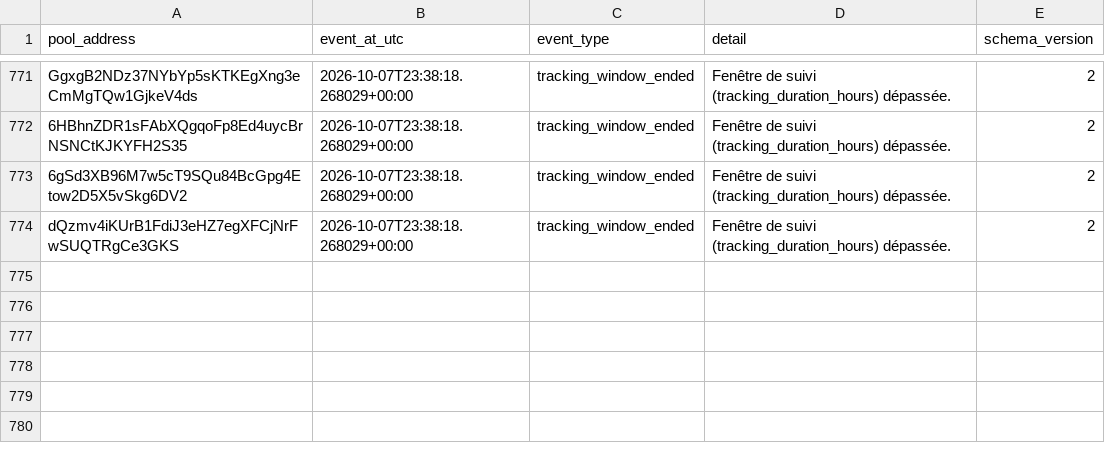
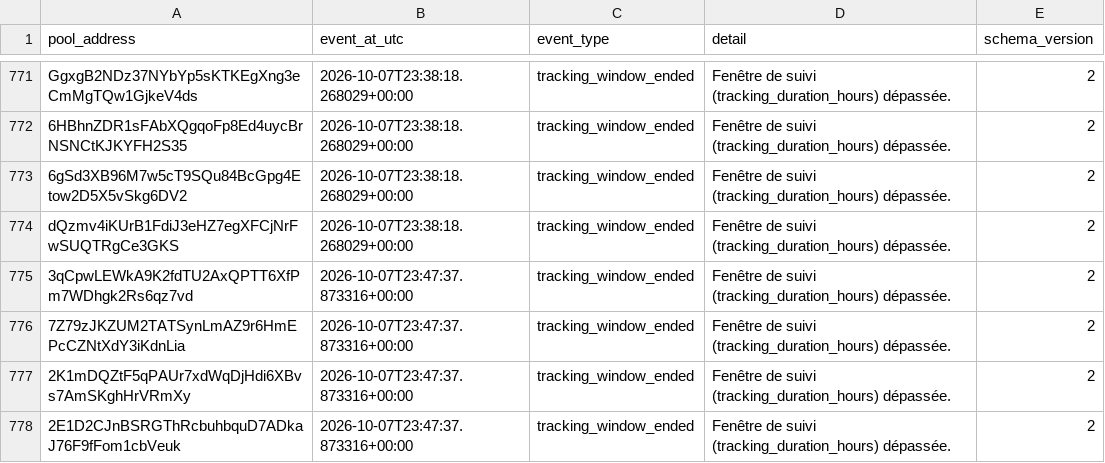
Before and after one commit to TheoooBa/Solana-Memecoin-Analysis, a CSV file: raw/pool_status/2026-10-07.csv, drawn as a sheet; only a part is shown, gaps mark what is left out; the diff names each change by its address in the sheet, - before the commit and + after, or states it on an @@ line.

```diff
--- a/raw/pool_status/2026-10-07.csv
+++ b/raw/pool_status/2026-10-07.csv
+row 775: 3qCpwLEWkA9K2fdTU2AxQPTT6XfPm7WDhgk2Rs6qz7vd | 2026-10-07T23:47:37.873316+00:00 | tracking_window_ended | Fenêtre de suivi (tracking_duration_hours) dépassée. | 2
+row 776: 7Z79zJKZUM2TATSynLmAZ9r6HmEPcCZNtXdY3iKdnLia | 2026-10-07T23:47:37.873316+00:00 | tracking_window_ended | Fenêtre de suivi (tracking_duration_hours) dépassée. | 2
+row 777: 2K1mDQZtF5qPAUr7xdWqDjHdi6XBvs7AmSKghHrVRmXy | 2026-10-07T23:47:37.873316+00:00 | tracking_window_ended | Fenêtre de suivi (tracking_duration_hours) dépassée. | 2
+row 778: 2E1D2CJnBSRGThRcbuhbquD7ADkaJ76F9fFom1cbVeuk | 2026-10-07T23:47:37.873316+00:00 | tracking_window_ended | Fenêtre de suivi (tracking_duration_hours) dépassée. | 2
```
Also changed, not shown: logs/runs/2026-10-07.csv, raw/new_pool_ranks/2026-10-07.csv, 4 other files.
